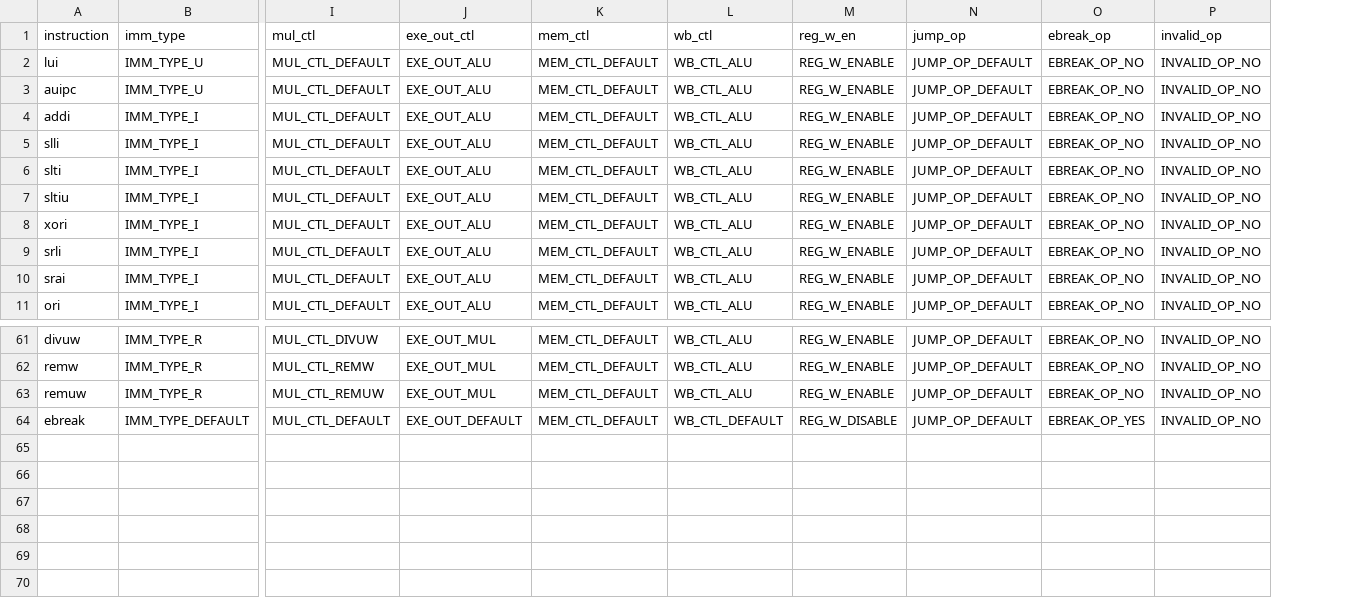
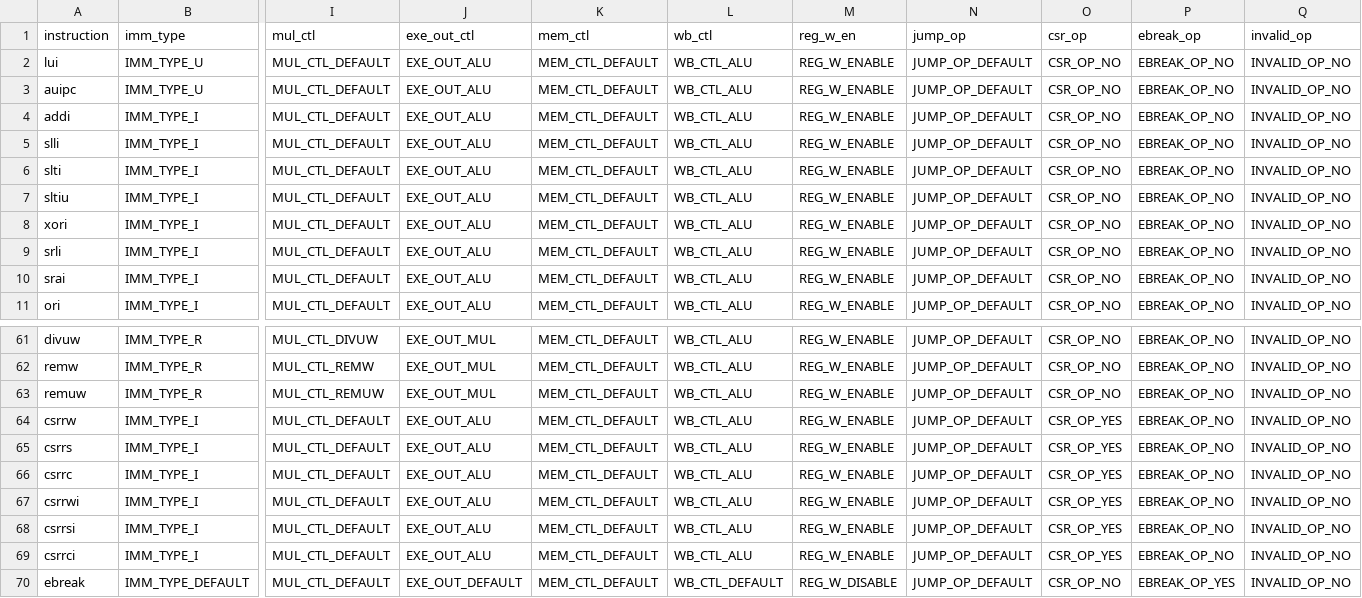
Before and after one commit to YEWPO/YPC, a CSV file: docs/控制信号表.csv, drawn as a sheet; only a part is shown, gaps mark what is left out; rows hold the shown columns only; the diff names each change by its address in the sheet, - before the commit and + after, or states it on an @@ line.

```diff
--- a/docs/控制信号表.csv
+++ b/docs/控制信号表.csv
+column O (csr_op), rows 2-11: all CSR_OP_NO; rows 61-63: all CSR_OP_NO; row 70: CSR_OP_NO
+row 64: csrrw | IMM_TYPE_I | MUL_CTL_DEFAULT | EXE_OUT_ALU | MEM_CTL_DEFAULT | WB_CTL_ALU | REG_W_ENABLE | JUMP_OP_DEFAULT | CSR_OP_YES | EBREAK_OP_NO | INVALID_OP_NO
+row 65: csrrs | IMM_TYPE_I | MUL_CTL_DEFAULT | EXE_OUT_ALU | MEM_CTL_DEFAULT | WB_CTL_ALU | REG_W_ENABLE | JUMP_OP_DEFAULT | CSR_OP_YES | EBREAK_OP_NO | INVALID_OP_NO
+row 66: csrrc | IMM_TYPE_I | MUL_CTL_DEFAULT | EXE_OUT_ALU | MEM_CTL_DEFAULT | WB_CTL_ALU | REG_W_ENABLE | JUMP_OP_DEFAULT | CSR_OP_YES | EBREAK_OP_NO | INVALID_OP_NO
+row 67: csrrwi | IMM_TYPE_I | MUL_CTL_DEFAULT | EXE_OUT_ALU | MEM_CTL_DEFAULT | WB_CTL_ALU | REG_W_ENABLE | JUMP_OP_DEFAULT | CSR_OP_YES | EBREAK_OP_NO | INVALID_OP_NO
+row 68: csrrsi | IMM_TYPE_I | MUL_CTL_DEFAULT | EXE_OUT_ALU | MEM_CTL_DEFAULT | WB_CTL_ALU | REG_W_ENABLE | JUMP_OP_DEFAULT | CSR_OP_YES | EBREAK_OP_NO | INVALID_OP_NO
+row 69: csrrci | IMM_TYPE_I | MUL_CTL_DEFAULT | EXE_OUT_ALU | MEM_CTL_DEFAULT | WB_CTL_ALU | REG_W_ENABLE | JUMP_OP_DEFAULT | CSR_OP_YES | EBREAK_OP_NO | INVALID_OP_NO
```
Also changed, not shown: 4 other files.
